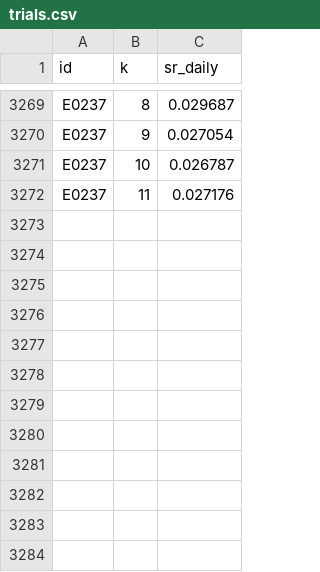
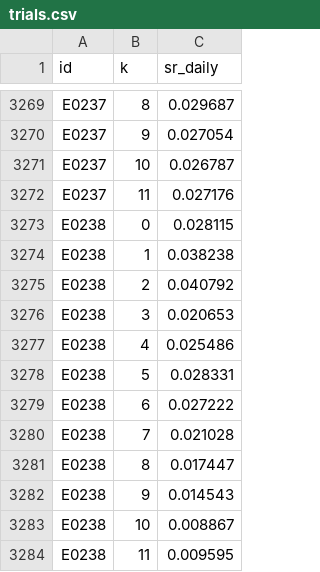
Before and after one commit to MPL0Y/DiamondHands, a CSV file: experiments/trials.csv, drawn as a sheet; only a part is shown, gaps mark what is left out.

```diff
--- a/experiments/trials.csv
+++ b/experiments/trials.csv
@@ -3272 +3272,13 @@ E0237,10,0.026787
 E0237,11,0.027176
+E0238,0,0.028115
+E0238,1,0.038238
+E0238,2,0.040792
+E0238,3,0.020653
+E0238,4,0.025486
+E0238,5,0.028331
+E0238,6,0.027222
+E0238,7,0.021028
+E0238,8,0.017447
+E0238,9,0.014543
+E0238,10,0.008867
+E0238,11,0.009595
```
Also changed, not shown: experiments/leaderboard.csv, 3 other files.
